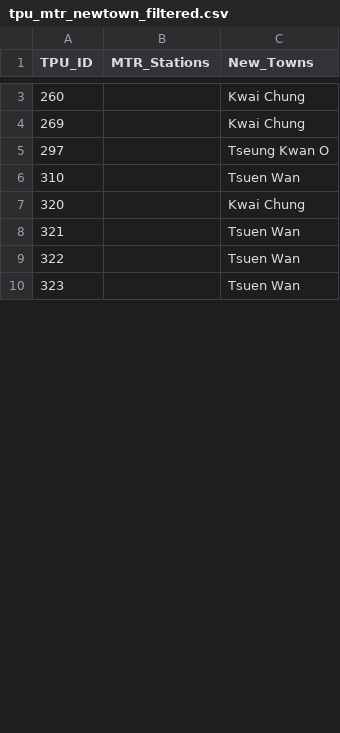
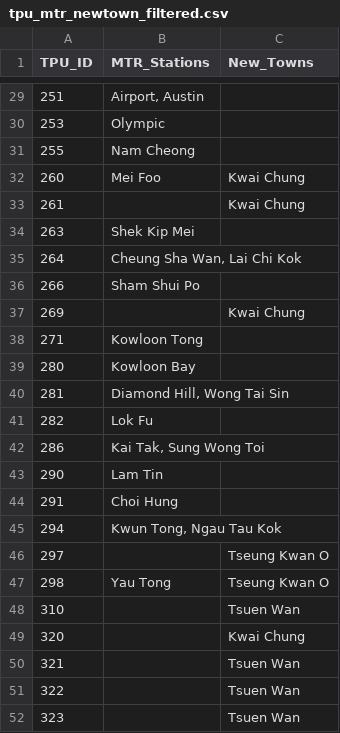
Before and after one commit to reixlin03/p1, a CSV file: outputs/reports/tpu_mtr_newtown_filtered.csv, drawn as a sheet; only a part is shown, gaps mark what is left out; the diff covers the shown part only.

Commit message:
Final LaTeX table: Group MTR stations by line using spatial join data, include New Towns

```diff
--- a/outputs/reports/tpu_mtr_newtown_filtered.csv
+++ b/outputs/reports/tpu_mtr_newtown_filtered.csv
@@ -3,4 +29,20 @@ TPU_ID,MTR_Stations,New_Towns
-260,,Kwai Chung
+251,"Airport, Austin",
+253,Olympic,
+255,Nam Cheong,
+260,Mei Foo,Kwai Chung
+261,,Kwai Chung
+263,Shek Kip Mei,
+264,"Cheung Sha Wan, Lai Chi Kok",
+266,Sham Shui Po,
 269,,Kwai Chung
+271,Kowloon Tong,
+280,Kowloon Bay,
+281,"Diamond Hill, Wong Tai Sin",
+282,Lok Fu,
+286,"Kai Tak, Sung Wong Toi",
+290,Lam Tin,
+291,Choi Hung,
+294,"Kwun Tong, Ngau Tau Kok",
 297,,Tseung Kwan O
+298,Yau Tong,Tseung Kwan O
 310,,Tsuen Wan
```
Also changed, not shown: 50 added rows and 24 edited cells elsewhere in this file, 1 other file.
